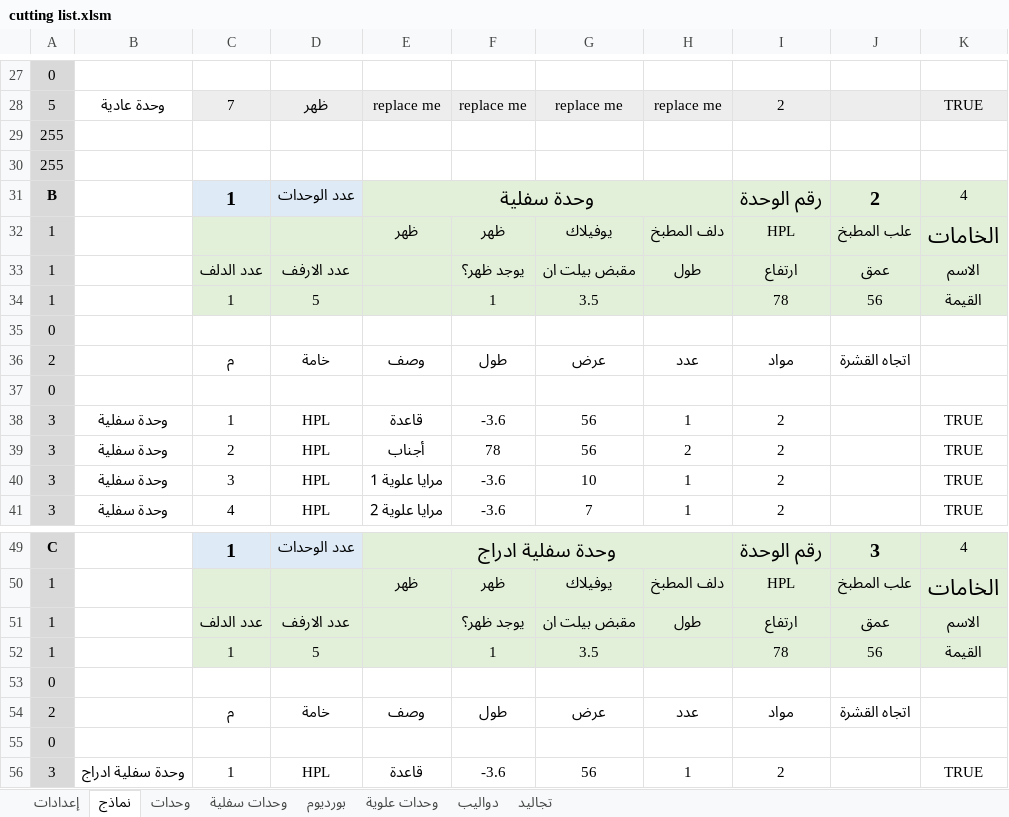
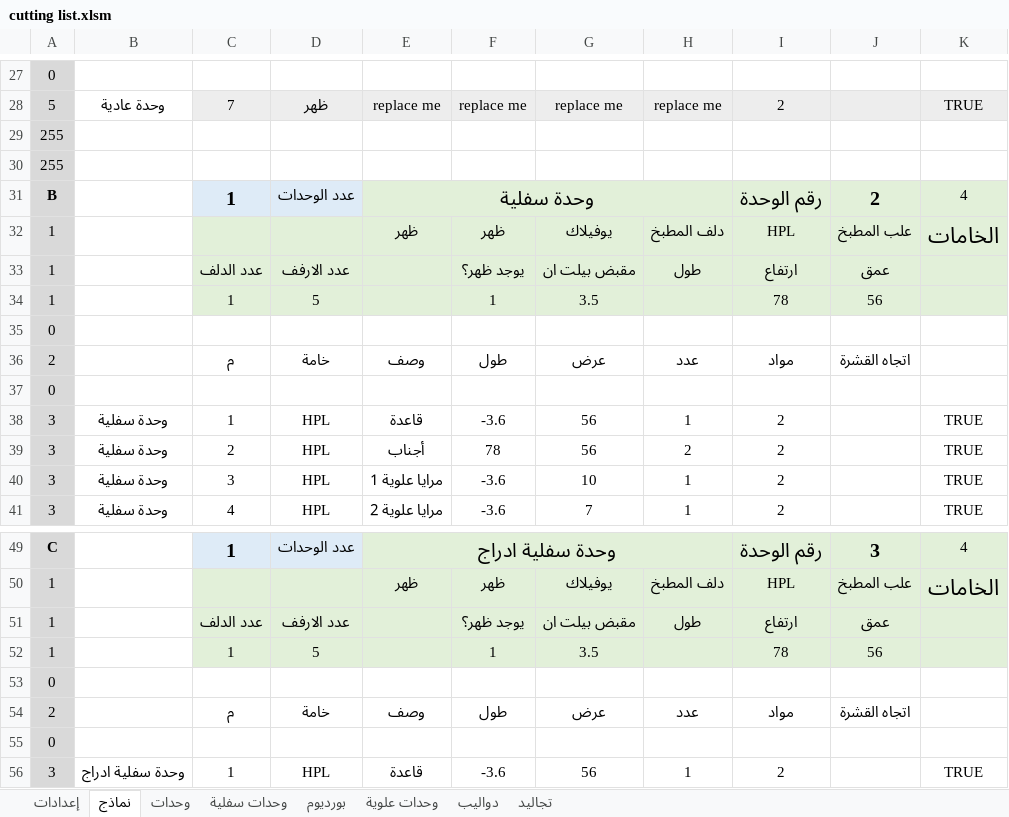
Before and after one commit to ahmed-elbehairy7/dwedar-cutting-list, an Excel workbook: cutting list.xlsm, sheet نماذج, drawn as a sheet; only a part is shown, gaps mark what is left out; values as stored, in another font and other column widths than the file's, no borders; charts and pictures not drawn; the diff names each change by its address in the sheet, - before the commit and + after, or states it on an @@ line.

Commit message:
finished insertRow function

```diff
--- a/cutting list.xlsm (sheet نماذج)
+++ b/cutting list.xlsm (sheet نماذج)
-K33: الاسم
+K33: (empty)
-K34: القيمة
+K34: (empty)
-K51: الاسم
+K51: (empty)
-K52: القيمة
+K52: (empty)
```
Also changed, not shown: charts or pictures.
